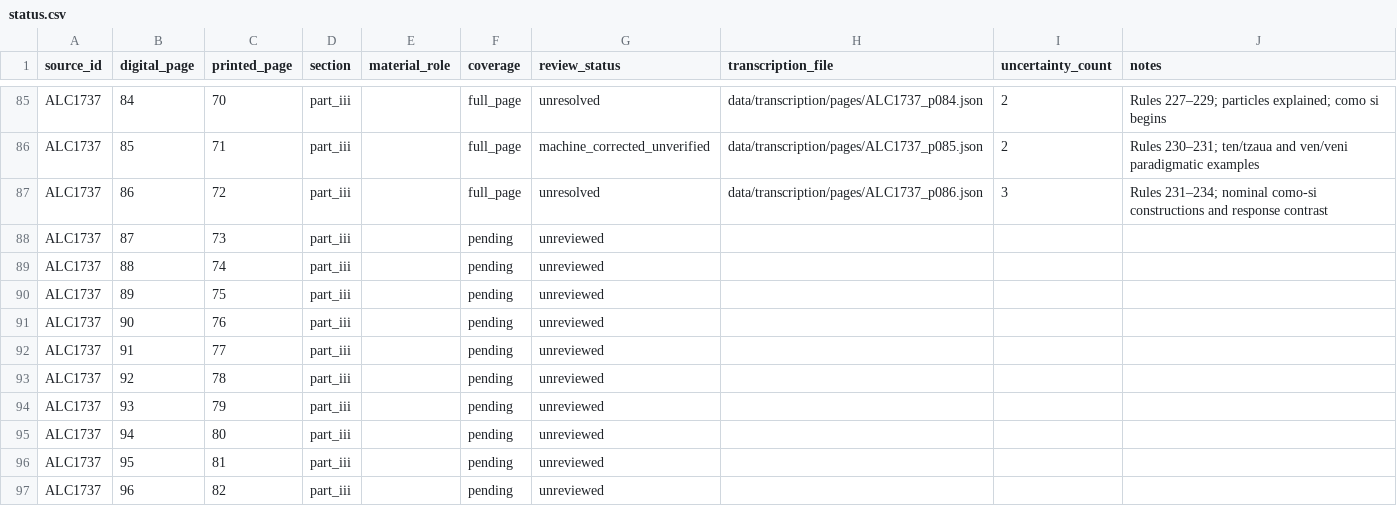
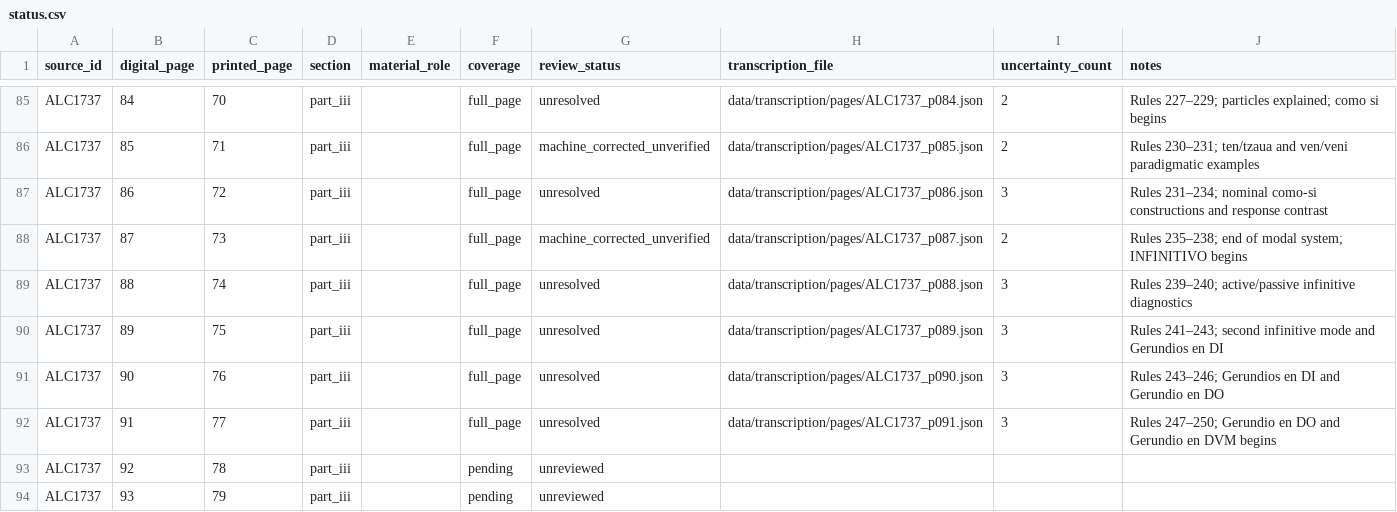
Before and after one commit to fersandovalgtz/cahita-historico-digital, a CSV file: data/transcription/status.csv, drawn as a sheet; only a part is shown, gaps mark what is left out; the shorter side is filled out with more unchanged rows.

Commit message:
transcription: update master status through digital page 91

```diff
--- a/data/transcription/status.csv
+++ b/data/transcription/status.csv
@@ -87,7 +87,7 @@ ALC1737,85,71,part_iii,,full_page,machine_corrected_unverified,data/transcriptio
 ALC1737,86,72,part_iii,,full_page,unresolved,data/transcription/pages/ALC1737_p086.json,3,Rules 231–234; nominal como-si constructions and response contrast
-ALC1737,87,73,part_iii,,pending,unreviewed,,,
-ALC1737,88,74,part_iii,,pending,unreviewed,,,
-ALC1737,89,75,part_iii,,pending,unreviewed,,,
-ALC1737,90,76,part_iii,,pending,unreviewed,,,
-ALC1737,91,77,part_iii,,pending,unreviewed,,,
+ALC1737,87,73,part_iii,,full_page,machine_corrected_unverified,data/transcription/pages/ALC1737_p087.json,2,Rules 235–238; end of modal system; INFINITIVO begins
+ALC1737,88,74,part_iii,,full_page,unresolved,data/transcription/pages/ALC1737_p088.json,3,Rules 239–240; active/passive infinitive diagnostics
+ALC1737,89,75,part_iii,,full_page,unresolved,data/transcription/pages/ALC1737_p089.json,3,Rules 241–243; second infinitive mode and Gerundios en DI
+ALC1737,90,76,part_iii,,full_page,unresolved,data/transcription/pages/ALC1737_p090.json,3,Rules 243–246; Gerundios en DI and Gerundio en DO
+ALC1737,91,77,part_iii,,full_page,unresolved,data/transcription/pages/ALC1737_p091.json,3,Rules 247–250; Gerundio en DO and Gerundio en DVM begins
 ALC1737,92,78,part_iii,,pending,unreviewed,,,
```
